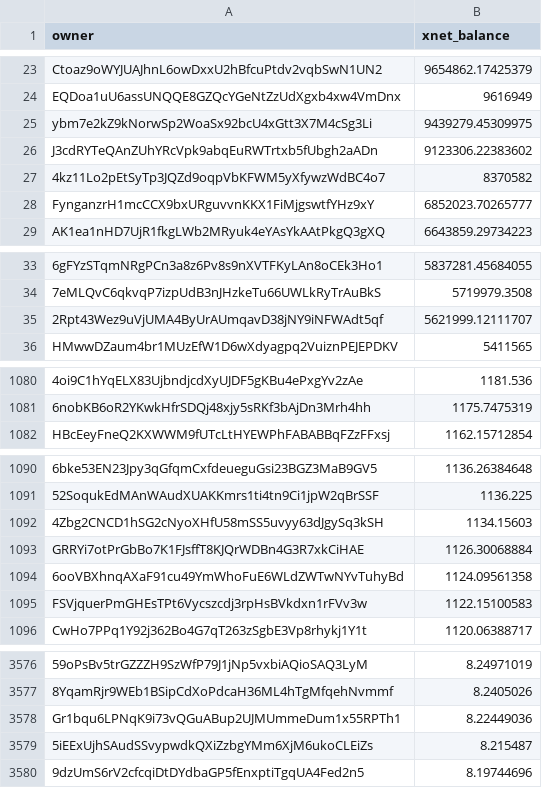
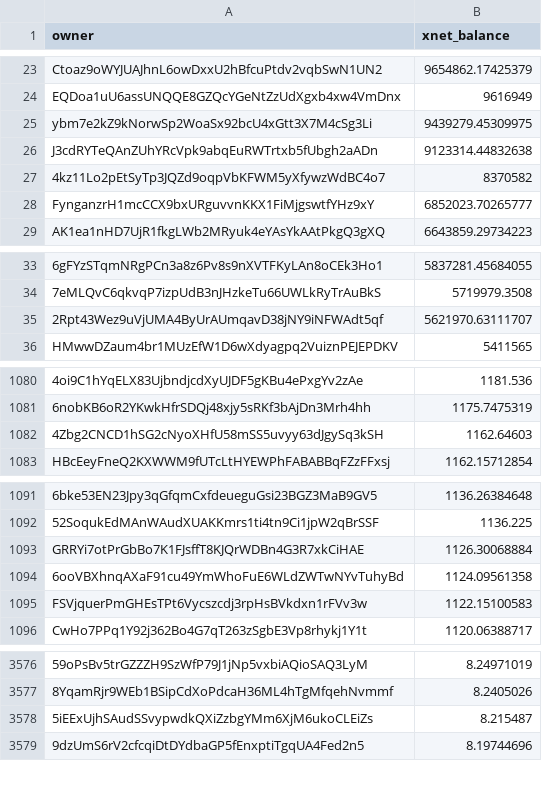
Before and after one commit to xnet-community-data/xnet-data-integration, a CSV file: data/derived/xnet_owner_balances.csv, drawn as a sheet; only a part is shown, gaps mark what is left out; removed rows and columns are numbered as before the commit, all else as after; the diff names each change by its address in the sheet, - before the commit and + after, or states it on an @@ line.

Commit message:
Publish XNET live state (full)

```diff
--- a/data/derived/xnet_owner_balances.csv
+++ b/data/derived/xnet_owner_balances.csv
-B26 (xnet_balance): 9123306.22383602
+B26 (xnet_balance): 9123314.44832638
-B35 (xnet_balance): 5621999.12111707
+B35 (xnet_balance): 5621970.63111707
+row 1082: 4Zbg2CNCD1hSG2cNyoXHfU58mSS5uvyy63dJgySq3kSH | 1162.64603
-row 1092: 4Zbg2CNCD1hSG2cNyoXHfU58mSS5uvyy63dJgySq3kSH | 1134.15603
-row 3578: Gr1bqu6LPNqK9i73vQGuABup2UJMUmmeDum1x55RPTh1 | 8.22449036
```
Also changed, not shown: 15 other files.
